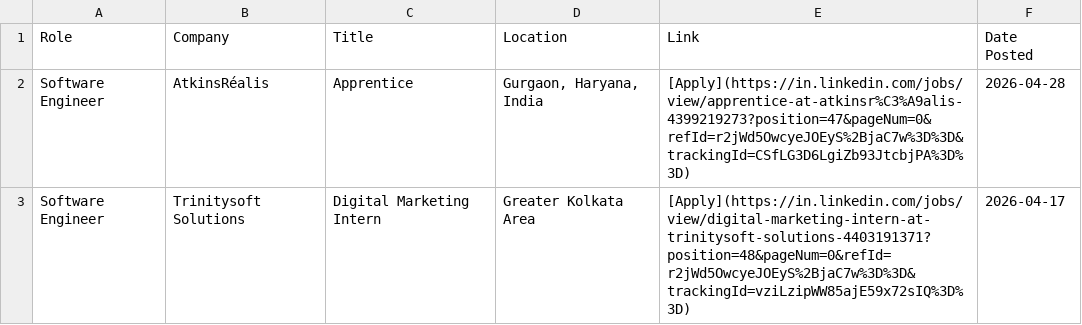
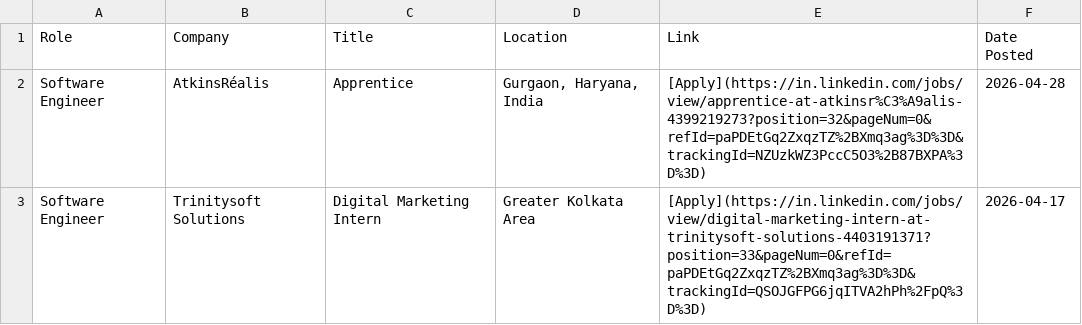
Before and after one commit to IshaCodes04/OpportunityHub, a CSV file: april_2026_opportunities.csv, drawn as a sheet.

Commit message:
🔄 Update: April 2026 job opportunities (Auto)

```diff
--- a/april_2026_opportunities.csv
+++ b/april_2026_opportunities.csv
@@ -1,3 +1,3 @@
 Role,Company,Title,Location,Link,Date Posted
-Software Engineer,AtkinsRéalis,Apprentice,"Gurgaon, Haryana, India",[Apply](https://in.linkedin.com/jobs/view/apprentice-at-atkinsr%C3%A9alis-4399219273?position=47&pageNum=0&refId=r2jWd5OwcyeJOEyS%2BjaC7w%3D%3D&trackingId=CSfLG3D6LgiZb93JtcbjPA%3D%3D),2026-04-28
-Software Engineer,Trinitysoft Solutions,Digital Marketing Intern,Greater Kolkata Area,[Apply](https://in.linkedin.com/jobs/view/digital-marketing-intern-at-trinitysoft-solutions-4403191371?position=48&pageNum=0&refId=r2jWd5OwcyeJOEyS%2BjaC7w%3D%3D&trackingId=vziLzipWW85ajE59x72sIQ%3D%3D),2026-04-17
+Software Engineer,AtkinsRéalis,Apprentice,"Gurgaon, Haryana, India",[Apply](https://in.linkedin.com/jobs/view/apprentice-at-atkinsr%C3%A9alis-4399219273?position=32&pageNum=0&refId=paPDEtGq2ZxqzTZ%2BXmq3ag%3D%3D&trackingId=NZUzkWZ3PccC5O3%2B87BXPA%3D%3D),2026-04-28
+Software Engineer,Trinitysoft Solutions,Digital Marketing Intern,Greater Kolkata Area,[Apply](https://in.linkedin.com/jobs/view/digital-marketing-intern-at-trinitysoft-solutions-4403191371?position=33&pageNum=0&refId=paPDEtGq2ZxqzTZ%2BXmq3ag%3D%3D&trackingId=QSOJGFPG6jqITVA2hPh%2FpQ%3D%3D),2026-04-17
```
Also changed, not shown: 1 other file.
